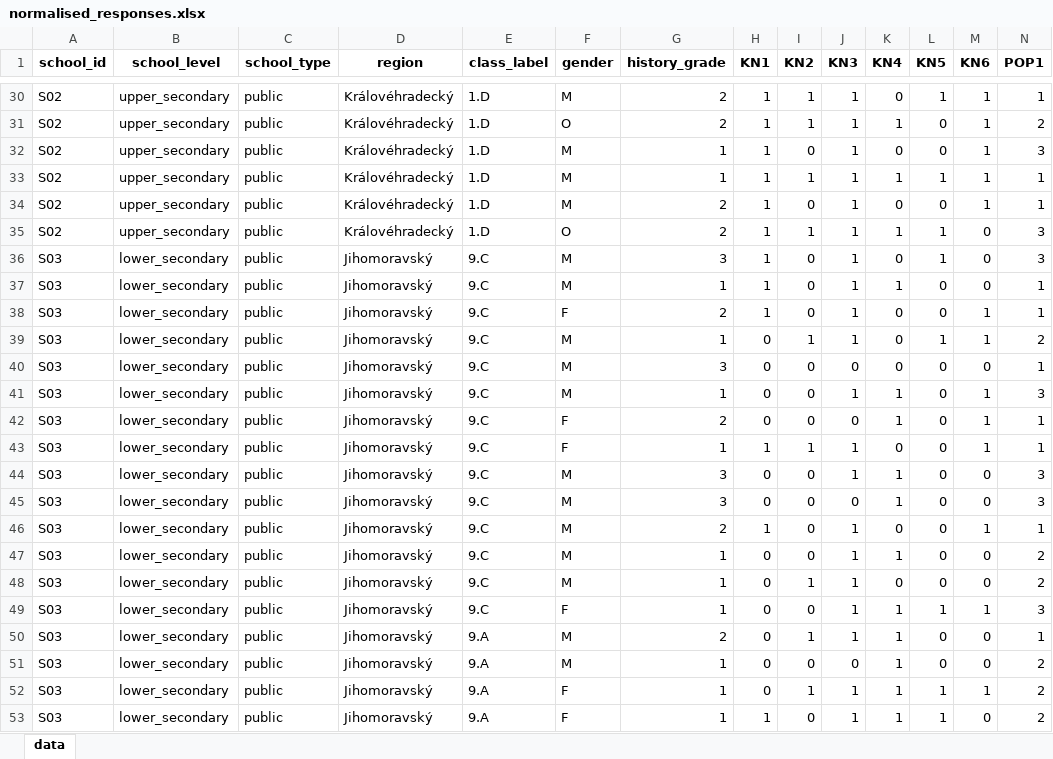
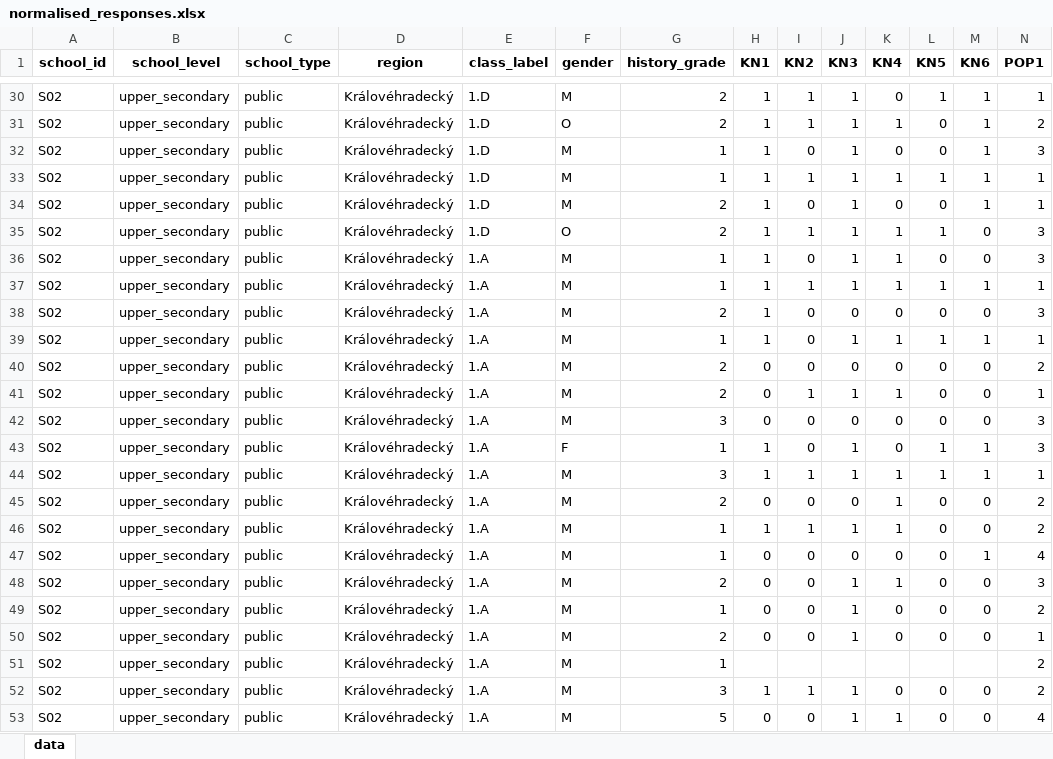
Before and after one commit to yetty/phd-029-hpt-and-extremism, an Excel workbook: normalised_responses.xlsx, sheet data, drawn as a sheet; only a part is shown, gaps mark what is left out; the shorter side is filled out with more unchanged rows; values as stored, in another font and other column widths than the file's, no borders; rows hold the shown columns only; the diff covers the shown part only; the diff names each change by its address in the sheet, - before the commit and + after, or states it on an @@ line.

Commit message:
Auto data update

```diff
--- a/normalised_responses.xlsx (sheet data)
+++ b/normalised_responses.xlsx (sheet data)
+row 36: S02 | upper_secondary | public | Královéhradecký | 1.A | M | 1 | 1 | 0 | 1 | 1 | 0 | 0 | 3
+row 37: S02 | upper_secondary | public | Královéhradecký | 1.A | M | 1 | 1 | 1 | 1 | 1 | 1 | 1 | 1
+row 38: S02 | upper_secondary | public | Královéhradecký | 1.A | M | 2 | 1 | 0 | 0 | 0 | 0 | 0 | 3
+row 39: S02 | upper_secondary | public | Královéhradecký | 1.A | M | 1 | 1 | 0 | 1 | 1 | 1 | 1 | 1
+row 40: S02 | upper_secondary | public | Královéhradecký | 1.A | M | 2 | 0 | 0 | 0 | 0 | 0 | 0 | 2
+row 41: S02 | upper_secondary | public | Královéhradecký | 1.A | M | 2 | 0 | 1 | 1 | 1 | 0 | 0 | 1
+row 42: S02 | upper_secondary | public | Královéhradecký | 1.A | M | 3 | 0 | 0 | 0 | 0 | 0 | 0 | 3
+row 43: S02 | upper_secondary | public | Královéhradecký | 1.A | F | 1 | 1 | 0 | 1 | 0 | 1 | 1 | 3
+row 44: S02 | upper_secondary | public | Královéhradecký | 1.A | M | 3 | 1 | 1 | 1 | 1 | 1 | 1 | 1
+row 45: S02 | upper_secondary | public | Královéhradecký | 1.A | M | 2 | 0 | 0 | 0 | 1 | 0 | 0 | 2
+row 46: S02 | upper_secondary | public | Královéhradecký | 1.A | M | 1 | 1 | 1 | 1 | 1 | 0 | 0 | 2
+row 47: S02 | upper_secondary | public | Královéhradecký | 1.A | M | 1 | 0 | 0 | 0 | 0 | 0 | 1 | 4
+row 48: S02 | upper_secondary | public | Královéhradecký | 1.A | M | 2 | 0 | 0 | 1 | 1 | 0 | 0 | 3
+row 49: S02 | upper_secondary | public | Královéhradecký | 1.A | M | 1 | 0 | 0 | 1 | 0 | 0 | 0 | 2
+row 50: S02 | upper_secondary | public | Královéhradecký | 1.A | M | 2 | 0 | 0 | 1 | 0 | 0 | 0 | 1
+row 51: S02 | upper_secondary | public | Královéhradecký | 1.A | M | 1 |  |  |  |  |  |  | 2
+row 52: S02 | upper_secondary | public | Královéhradecký | 1.A | M | 3 | 1 | 1 | 1 | 0 | 0 | 0 | 2
+row 53: S02 | upper_secondary | public | Královéhradecký | 1.A | M | 5 | 0 | 0 | 1 | 1 | 0 | 0 | 4
```
Also changed, not shown: 12 added rows elsewhere in this sheet, 1 other file.
